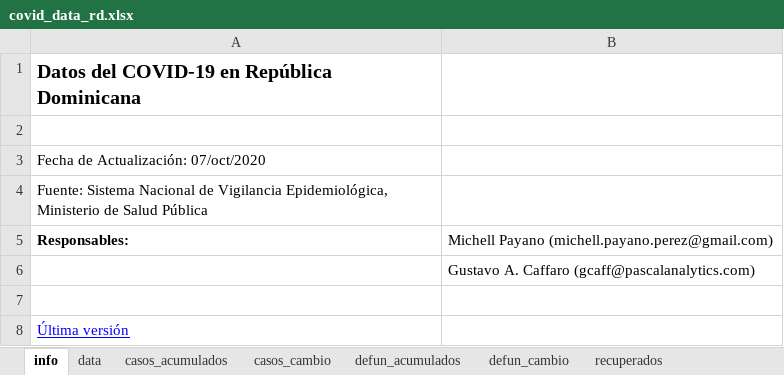
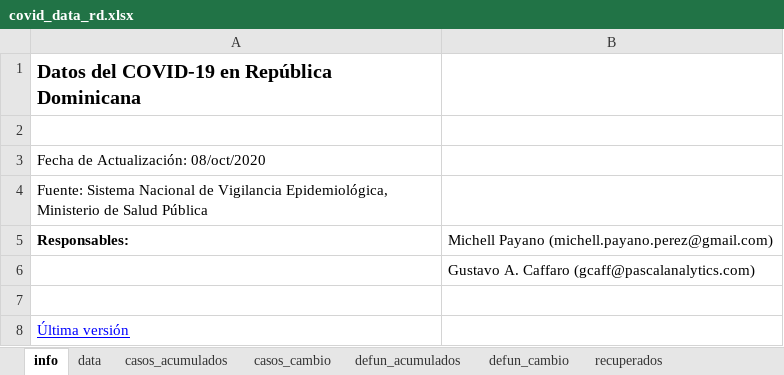
Before and after one commit to gcaff/COVID19-RD, an Excel workbook: data/covid_data_rd.xlsx, sheet info, drawn as a sheet; values as stored, in another font and other column widths than the file's, no borders; the diff names each change by its address in the sheet, - before the commit and + after, or states it on an @@ line.

```diff
--- a/data/covid_data_rd.xlsx (sheet info)
+++ b/data/covid_data_rd.xlsx (sheet info)
-A3: Fecha de Actualización: 07/oct/2020
+A3: Fecha de Actualización: 08/oct/2020
```
Also changed, not shown: sheet data, sheet recuperados, sheet casos_cambio, sheet defun_acumulados, sheet casos_acumulados, 1 other file.
